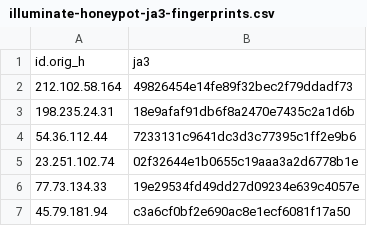
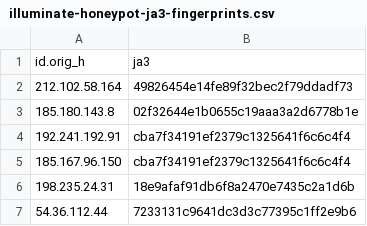
Before and after one commit to LeargasSecurity/ja3-fingerprint-repository, a CSV file: illuminate-honeypot-ja3-fingerprints.csv, drawn as a sheet; only a part is shown; the shorter side is filled out with more unchanged rows; the diff names each change by its address in the sheet, - before the commit and + after, or states it on an @@ line.

```diff
--- a/illuminate-honeypot-ja3-fingerprints.csv
+++ b/illuminate-honeypot-ja3-fingerprints.csv
+row 3: 185.180.143.8 | 02f32644e1b0655c19aaa3a2d6778b1e
+row 4: 192.241.192.91 | cba7f34191ef2379c1325641f6c6c4f4
+row 5: 185.167.96.150 | cba7f34191ef2379c1325641f6c6c4f4
```
Also changed, not shown: 1 other file.
